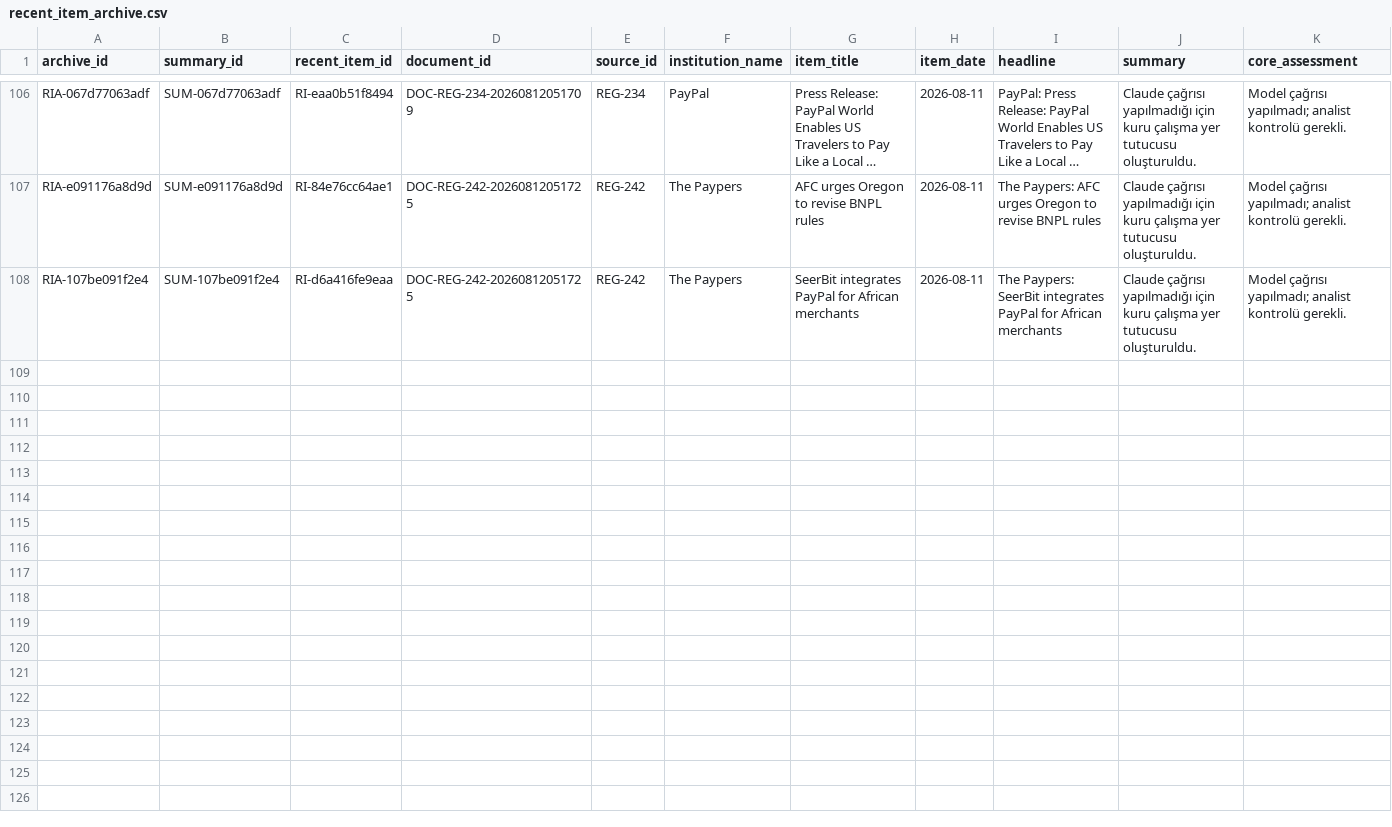
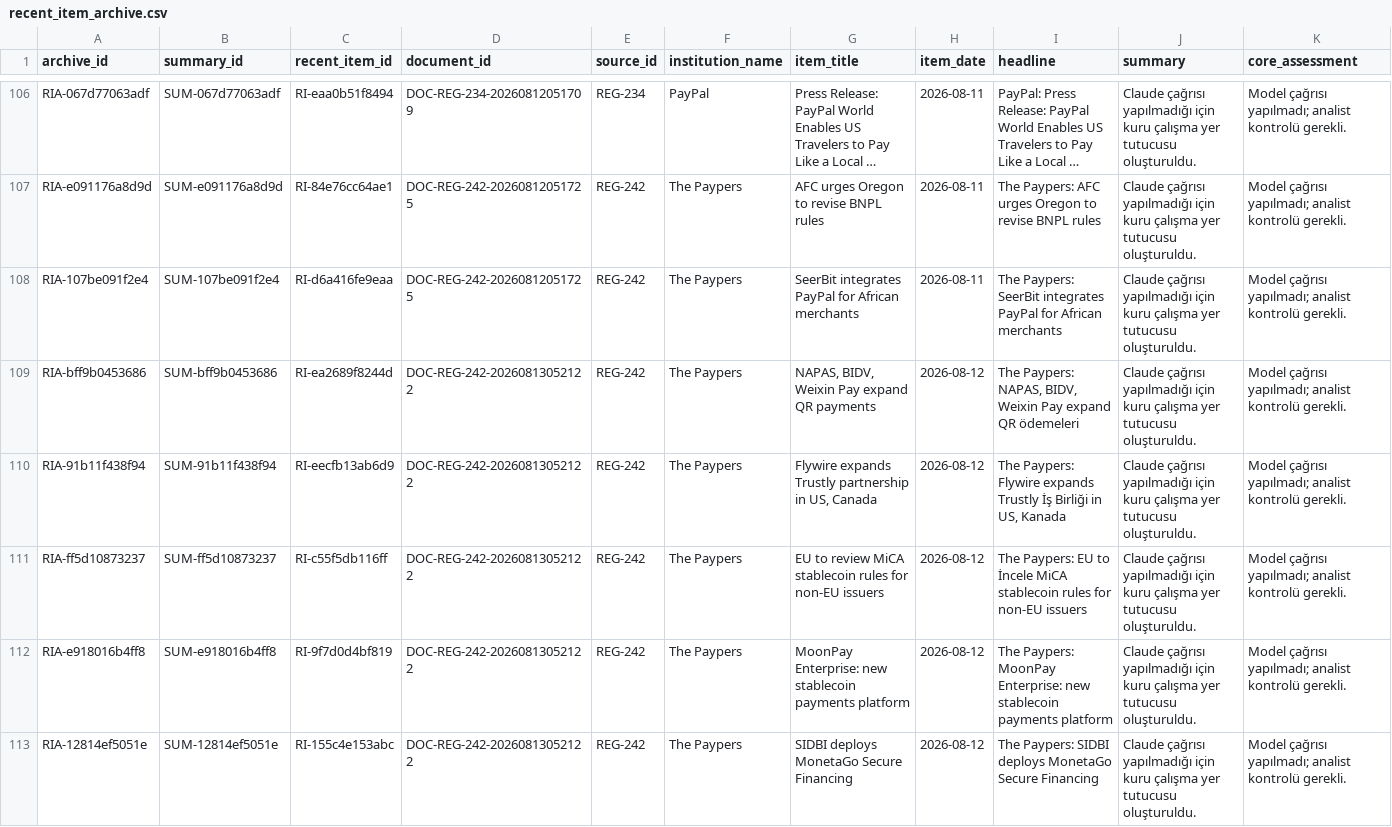
Before and after one commit to ekowiggins-dotcom/ardakobibenchmark, a CSV file: data/recent_item_archive.csv, drawn as a sheet; only a part is shown, gaps mark what is left out; long unchanged cells end in …; rows hold the shown columns only; the diff names each change by its address in the sheet, - before the commit and + after, or states it on an @@ line.

```diff
--- a/data/recent_item_archive.csv
+++ b/data/recent_item_archive.csv
+row 109: RIA-bff9b0453686 | SUM-bff9b0453686 | RI-ea2689f8244d | DOC-REG-242-20260813052122 | REG-242 | The Paypers | NAPAS, BIDV, Weixin Pay expand QR payments | 2026-08-12 | The Paypers: NAPAS, BIDV, Weixin Pay expand QR ödemeleri | Claude çağrısı yapılmadığı için kuru çalışma yer tutucusu oluşturuldu. | Model çağrısı yapılmadı; analist kontrolü gerekli.
+row 110: RIA-91b11f438f94 | SUM-91b11f438f94 | RI-eecfb13ab6d9 | DOC-REG-242-20260813052122 | REG-242 | The Paypers | Flywire expands Trustly partnership in US, Canada | 2026-08-12 | The Paypers: Flywire expands Trustly İş Birliği in US, Kanada | Claude çağrısı yapılmadığı için kuru çalışma yer tutucusu oluşturuldu. | Model çağrısı yapılmadı; analist kontrolü gerekli.
+row 111: RIA-ff5d10873237 | SUM-ff5d10873237 | RI-c55f5db116ff | DOC-REG-242-20260813052122 | REG-242 | The Paypers | EU to review MiCA stablecoin rules for non-EU issuers | 2026-08-12 | The Paypers: EU to İncele MiCA stablecoin rules for non-EU issuers | Claude çağrısı yapılmadığı için kuru çalışma yer tutucusu oluşturuldu. | Model çağrısı yapılmadı; analist kontrolü gerekli.
+row 112: RIA-e918016b4ff8 | SUM-e918016b4ff8 | RI-9f7d0d4bf819 | DOC-REG-242-20260813052122 | REG-242 | The Paypers | MoonPay Enterprise: new stablecoin payments platform | 2026-08-12 | The Paypers: MoonPay Enterprise: new stablecoin payments platform | Claude çağrısı yapılmadığı için kuru çalışma yer tutucusu oluşturuldu. | Model çağrısı yapılmadı; analist kontrolü gerekli.
+row 113: RIA-12814ef5051e | SUM-12814ef5051e | RI-155c4e153abc | DOC-REG-242-20260813052122 | REG-242 | The Paypers | SIDBI deploys MonetaGo Secure Financing | 2026-08-12 | The Paypers: SIDBI deploys MonetaGo Secure Financing | Claude çağrısı yapılmadığı için kuru çalışma yer tutucusu oluşturuldu. | Model çağrısı yapılmadı; analist kontrolü gerekli.
```
Also changed, not shown: data/development_clusters.csv, data/pipeline_runs.csv, 8 other files.
